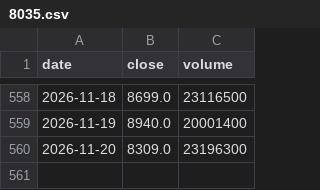
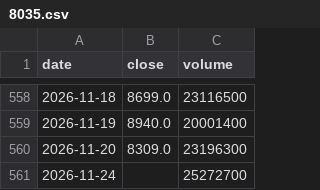
Before and after one commit to kazuo310/kabu-board, a CSV file: data/8035.csv, drawn as a sheet; only a part is shown, gaps mark what is left out; the diff names each change by its address in the sheet, - before the commit and + after, or states it on an @@ line.

```diff
--- a/data/8035.csv
+++ b/data/8035.csv
+row 561: 2026-11-24 |  | 25272700
```
Also changed, not shown: data/6723.csv, data/6857.csv, 5 other files.
